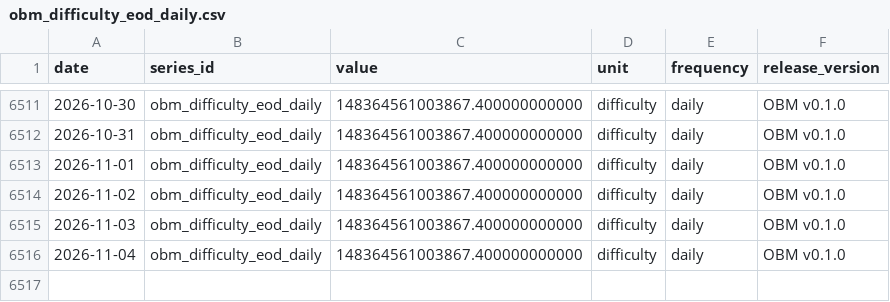
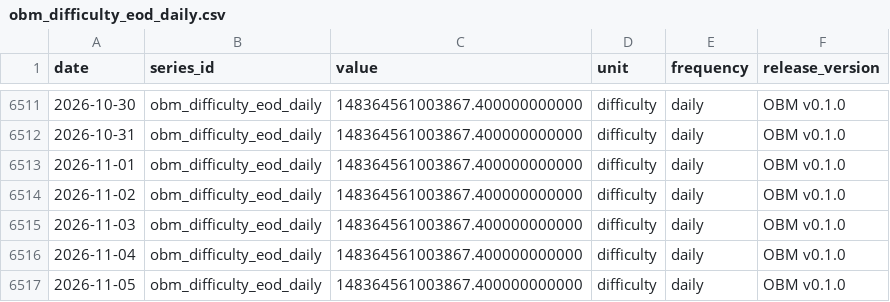
Before and after one commit to diegorllanos/open-bitcoin-metrics, a CSV file: metrics/obm_difficulty_eod_daily/obm_difficulty_eod_daily.csv, drawn as a sheet; only a part is shown, gaps mark what is left out; the diff names each change by its address in the sheet, - before the commit and + after, or states it on an @@ line.

```diff
--- a/metrics/obm_difficulty_eod_daily/obm_difficulty_eod_daily.csv
+++ b/metrics/obm_difficulty_eod_daily/obm_difficulty_eod_daily.csv
+row 6517: 2026-11-05 | obm_difficulty_eod_daily | 148364561003867.400000000000 | difficulty | daily | OBM v0.1.0
```
Also changed, not shown: metrics/obm_est7d_hashrate_ehs_daily/obm_est7d_hashrate_ehs_daily.csv, metrics/obm_fee_share_revenue_ratio_daily/obm_fee_share_revenue_ratio_daily.csv, 43 other files.
